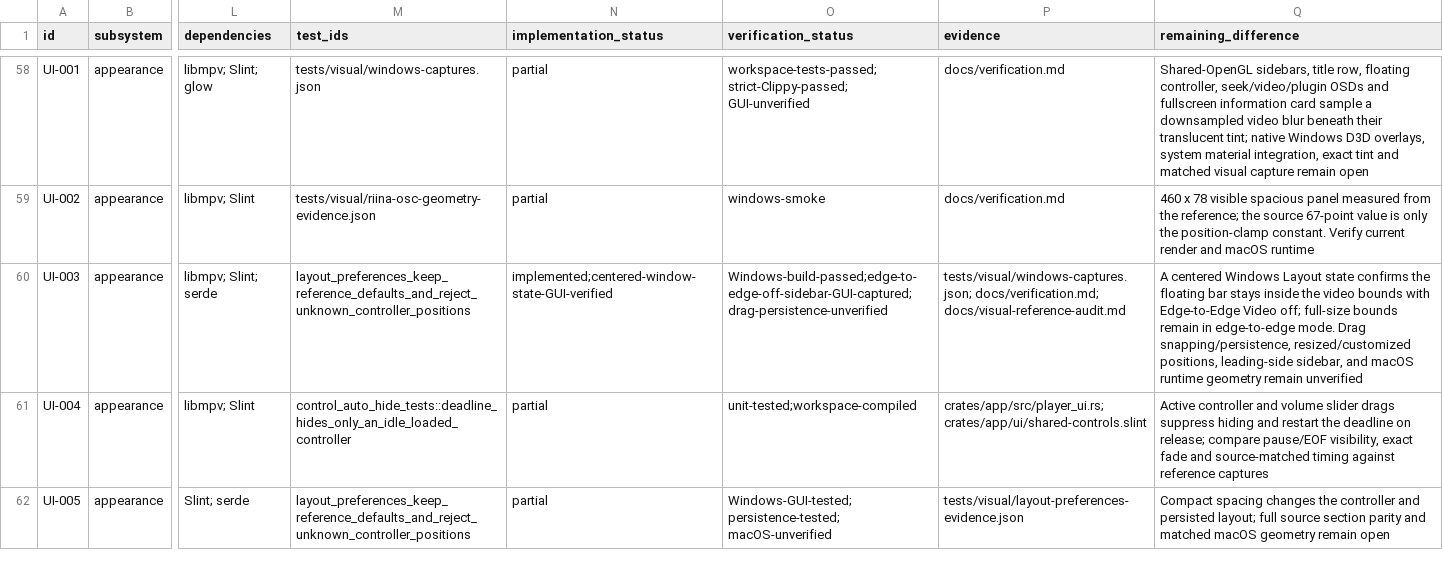
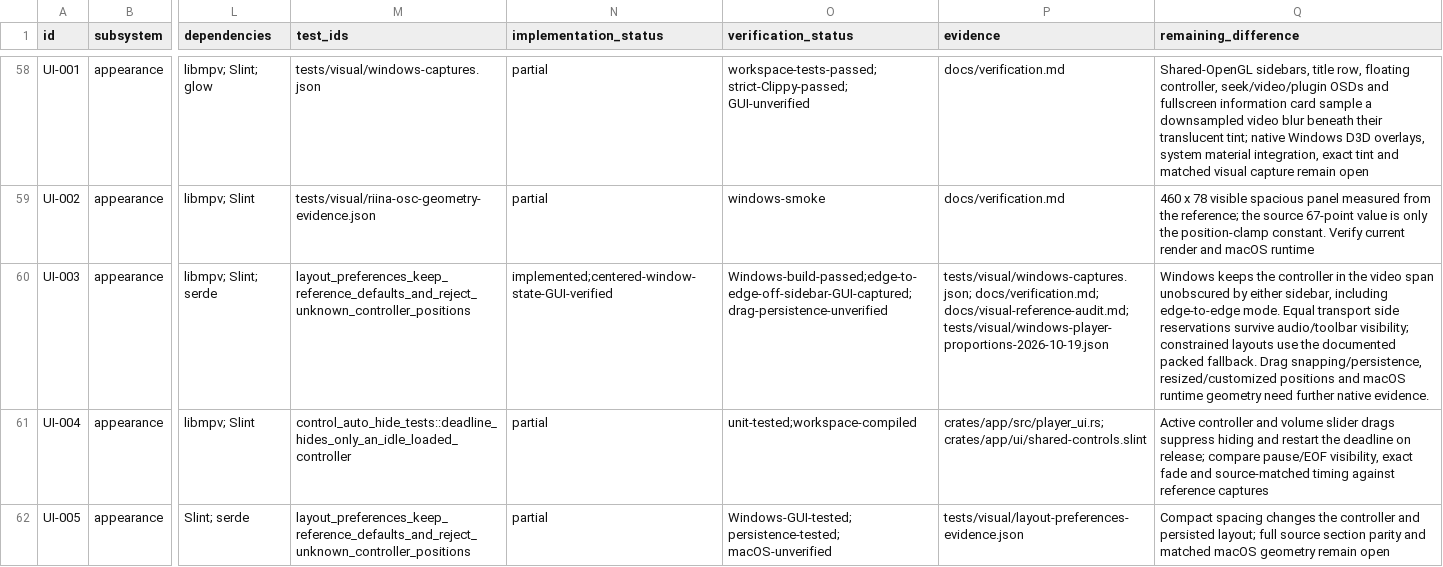
Before and after one commit to deminden/riina, a CSV file: docs/parity.csv, drawn as a sheet; only a part is shown, gaps mark what is left out; the diff covers the shown part only; the diff names each change by its address in the sheet, - before the commit and + after, or states it on an @@ line.

```diff
--- a/docs/parity.csv
+++ b/docs/parity.csv
-P60 (evidence): tests/visual/windows-captures.json; docs/verification.md; docs/visual-reference-audit.md
+P60 (evidence): tests/visual/windows-captures.json; docs/verification.md; docs/visual-reference-audit.md; tests/visual/windows-player-proportions-2026-10-19.json
-Q60 (remaining_difference): A centered Windows Layout state confirms the floating bar stays inside the video bounds with Edge-to-Edge Video off; full-size bounds remain in edge-to-edge mode. Drag snapping/persistence, resized/customized positions, leading-side sidebar, and macOS runtime geometry remain unverified
+Q60 (remaining_difference): Windows keeps the controller in the video span unobscured by either sidebar, including edge-to-edge mode. Equal transport side reservations survive audio/toolbar visibility; constrained layouts use the documented packed fallback. Drag snapping/persistence, resized/customized positions and macOS runtime geometry need further native evidence.
```
Also changed, not shown: 1 edited cell elsewhere in this file, docs/visual-reference-audit.csv, 8 other files.
